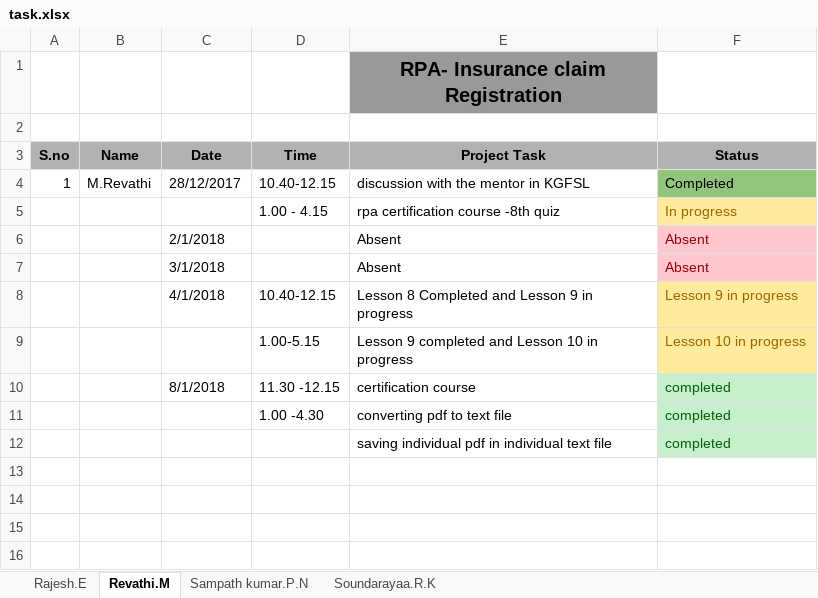
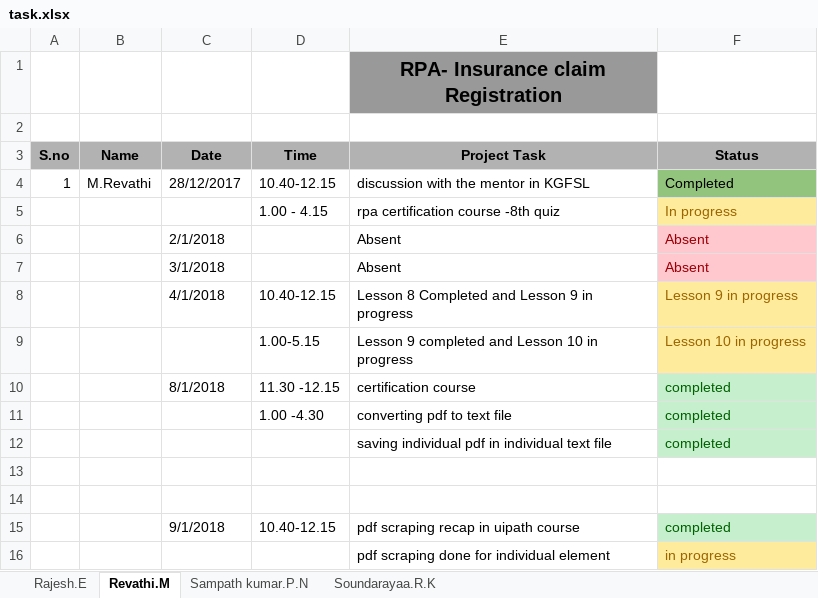
Before and after one commit to SampathKumar27896/Robotic_Process_Automation_Batch_1_CSE_B, an Excel workbook: task.xlsx, sheet Revathi.M, drawn as a sheet; values as stored, in another font and other column widths than the file's, no borders; the diff names each change by its address in the sheet, - before the commit and + after, or states it on an @@ line.

```diff
--- a/task.xlsx (sheet Revathi.M)
+++ b/task.xlsx (sheet Revathi.M)
+row 13: (empty)
+row 14: (empty)
+row 15:  |  | 9/1/2018 | 10.40-12.15 | pdf scraping recap in uipath course | completed
+row 16:  |  |  |  | pdf scraping done for individual element | in progress
```
Also changed, not shown: sheet Rajesh.E, sheet Soundarayaa.R.K, sheet Sampath kumar.P.N.
